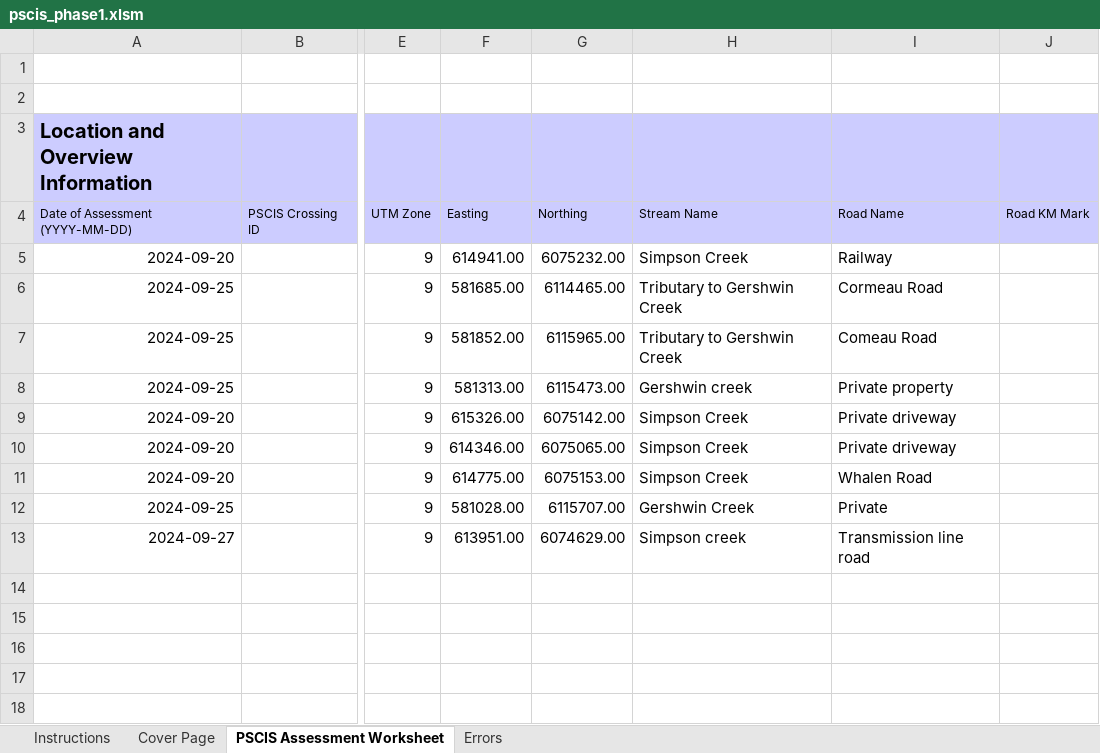
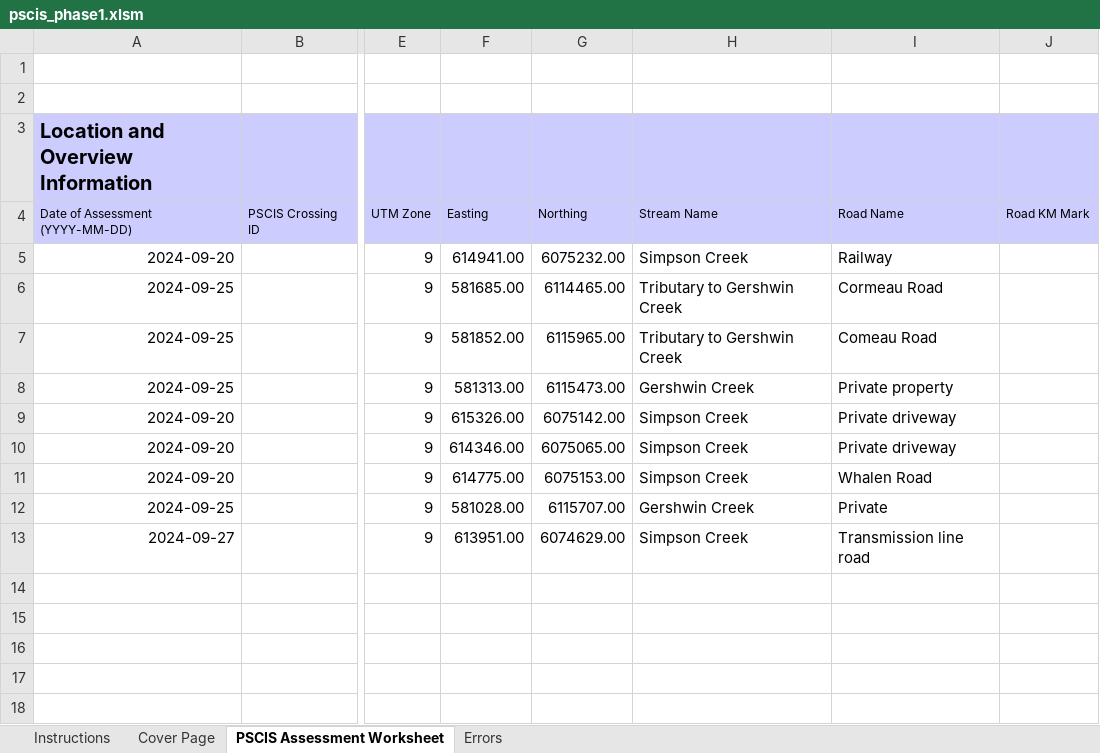
Before and after one commit to NewGraphEnvironment/fish_passage_skeena_2024_reporting, an Excel workbook: data/pscis_phase1.xlsm, sheet PSCIS Assessment Worksheet, drawn as a sheet; only a part is shown, gaps mark what is left out; values as stored, in another font and other column widths than the file's, no borders; charts and pictures and conditional formats not drawn; the diff names each change by its address in the sheet, - before the commit and + after, or states it on an @@ line.

```diff
--- a/data/pscis_phase1.xlsm (sheet PSCIS Assessment Worksheet)
+++ b/data/pscis_phase1.xlsm (sheet PSCIS Assessment Worksheet)
-H8: Gershwin creek
+H8: Gershwin Creek
-H13: Simpson creek
+H13: Simpson Creek
```
Also changed, not shown: data/pscis_phase2.xlsm, data/pscis_reassessments.xlsm.
